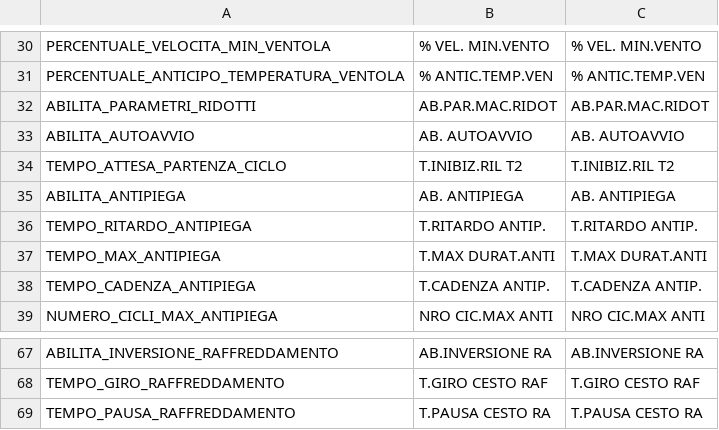
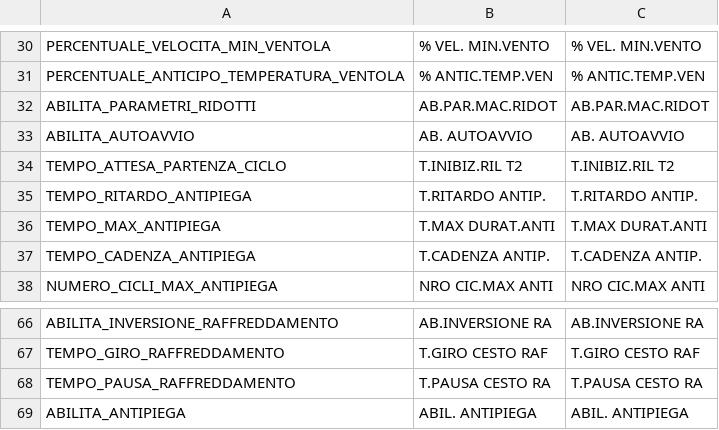
Before and after one commit to HSW-Bologna/lavatrice-pcb-teknight, a CSV file: assets/translations/parmac/descriptions.csv, drawn as a sheet; only a part is shown, gaps mark what is left out.

```diff
--- a/assets/translations/parmac/descriptions.csv
+++ b/assets/translations/parmac/descriptions.csv
@@ -34,3 +34,2 @@ ABILITA_AUTOAVVIO, AB. AUTOAVVIO, AB. AUTOAVVIO
 TEMPO_ATTESA_PARTENZA_CICLO,T.INIBIZ.RIL T2,T.INIBIZ.RIL T2
-ABILITA_ANTIPIEGA, AB. ANTIPIEGA, AB. ANTIPIEGA
 TEMPO_RITARDO_ANTIPIEGA,T.RITARDO ANTIP., T.RITARDO ANTIP.
@@ -69 +68,2 @@ TEMPO_GIRO_RAFFREDDAMENTO, T.GIRO CESTO RAF, T.GIRO CESTO RAF
 TEMPO_PAUSA_RAFFREDDAMENTO,T.PAUSA CESTO RA, T.PAUSA CESTO RA
+ABILITA_ANTIPIEGA, ABIL. ANTIPIEGA, ABIL. ANTIPIEGA
```
Also changed, not shown: assets/translations/strings/strings.csv, 42 other files.
